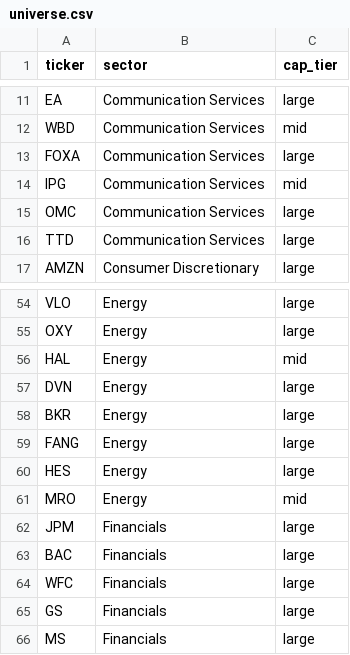
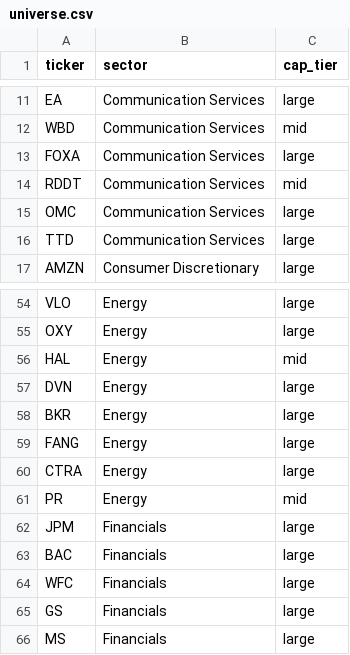
Before and after one commit to Natarrr/regimetrader, a CSV file: config/universe.csv, drawn as a sheet; only a part is shown, gaps mark what is left out.

```diff
--- a/config/universe.csv
+++ b/config/universe.csv
@@ -13,3 +13,3 @@ WBD,Communication Services,mid
 FOXA,Communication Services,large
-IPG,Communication Services,mid
+RDDT,Communication Services,mid
 OMC,Communication Services,large
@@ -59,4 +59,4 @@ BKR,Energy,large
 FANG,Energy,large
-HES,Energy,large
-MRO,Energy,mid
+CTRA,Energy,large
+PR,Energy,mid
 JPM,Financials,large
```
